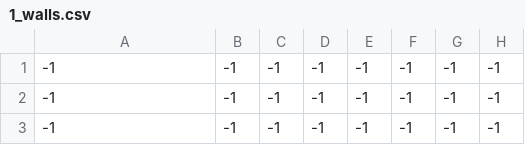
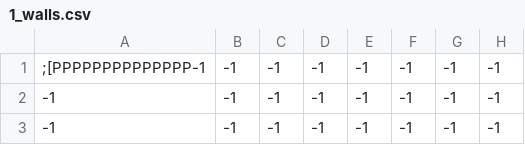
Before and after one commit to PlakIA/pygame, a CSV file: data/levels/maps/1_walls.csv, drawn as a sheet; only a part is shown; the diff names each change by its address in the sheet, - before the commit and + after, or states it on an @@ line.

```diff
--- a/data/levels/maps/1_walls.csv
+++ b/data/levels/maps/1_walls.csv
-A1: -1
+A1: ;[PPPPPPPPPPPPPP-1
```
Also changed, not shown: data/levels/maps/1_entity.csv, 2 other files.
